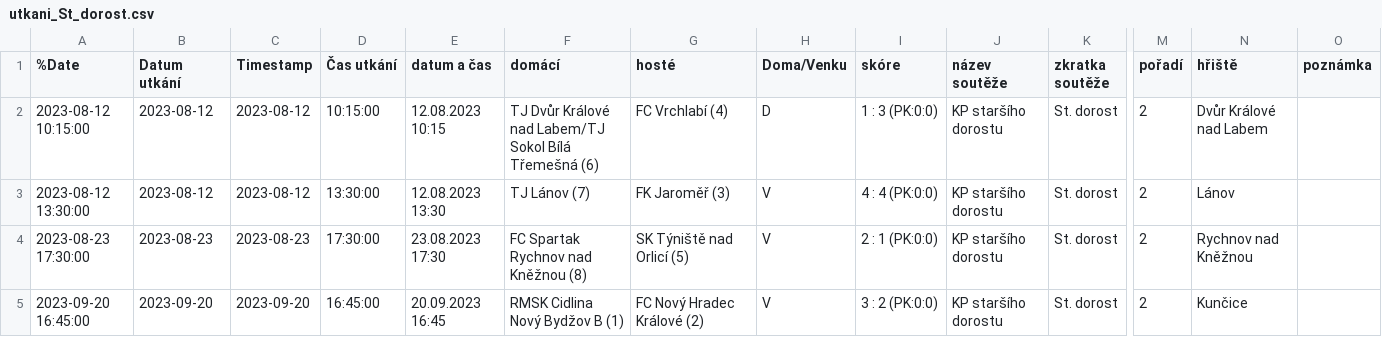
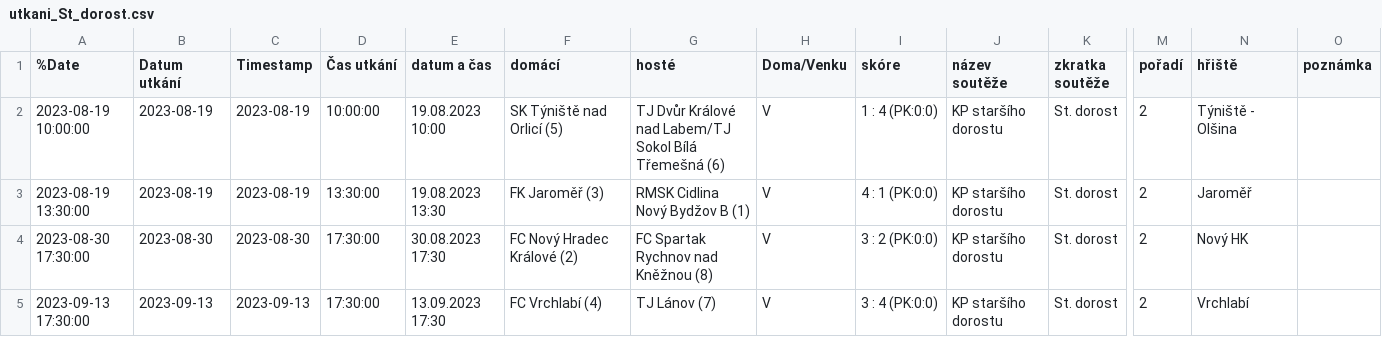
Before and after one commit to MustafaHadzi/bt_matches, a CSV file: utkani_St_dorost.csv, drawn as a sheet; only a part is shown, gaps mark what is left out; the diff names each change by its address in the sheet, - before the commit and + after, or states it on an @@ line.

Commit message:
Committing file utkani_St_dorost.csv

```diff
--- a/utkani_St_dorost.csv
+++ b/utkani_St_dorost.csv
-A2 (%Date): 2023-08-12 10:15:00
+A2 (%Date): 2023-08-19 10:00:00
-B2:B3 (Datum utkání): 2023-08-12
+B2:B3 (Datum utkání): 2023-08-19
-C2:C3 (Timestamp): 2023-08-12
+C2:C3 (Timestamp): 2023-08-19
-D2 (Čas utkání): 10:15:00
+D2 (Čas utkání): 10:00:00
-E2 (datum a čas): 12.08.2023 10:15
+E2 (datum a čas): 19.08.2023 10:00
-F2 (domácí): TJ Dvůr Králové nad Labem/TJ Sokol Bílá Třemešná (6)
+F2 (domácí): SK Týniště nad Orlicí (5)
-G2 (hosté): FC Vrchlabí (4)
+G2 (hosté): TJ Dvůr Králové nad Labem/TJ Sokol Bílá Třemešná (6)
-H2 (Doma/Venku): D
+H2 (Doma/Venku): V
-I2 (skóre): 1 : 3 (PK:0:0)
+I2 (skóre): 1 : 4 (PK:0:0)
-N2 (hřiště): Dvůr Králové nad Labem
+N2 (hřiště): Týniště - Olšina
-A3 (%Date): 2023-08-12 13:30:00
+A3 (%Date): 2023-08-19 13:30:00
-E3 (datum a čas): 12.08.2023 13:30
+E3 (datum a čas): 19.08.2023 13:30
-F3 (domácí): TJ Lánov (7)
+F3 (domácí): FK Jaroměř (3)
-G3 (hosté): FK Jaroměř (3)
+G3 (hosté): RMSK Cidlina Nový Bydžov B (1)
-I3 (skóre): 4 : 4 (PK:0:0)
+I3 (skóre): 4 : 1 (PK:0:0)
-N3 (hřiště): Lánov
+N3 (hřiště): Jaroměř
-A4 (%Date): 2023-08-23 17:30:00
+A4 (%Date): 2023-08-30 17:30:00
-B4 (Datum utkání): 2023-08-23
+B4 (Datum utkání): 2023-08-30
-C4 (Timestamp): 2023-08-23
+C4 (Timestamp): 2023-08-30
-E4 (datum a čas): 23.08.2023 17:30
+E4 (datum a čas): 30.08.2023 17:30
-F4 (domácí): FC Spartak Rychnov nad Kněžnou (8)
+F4 (domácí): FC Nový Hradec Králové (2)
-G4 (hosté): SK Týniště nad Orlicí (5)
+G4 (hosté): FC Spartak Rychnov nad Kněžnou (8)
-I4 (skóre): 2 : 1 (PK:0:0)
+I4 (skóre): 3 : 2 (PK:0:0)
-N4 (hřiště): Rychnov nad Kněžnou
+N4 (hřiště): Nový HK
-A5 (%Date): 2023-09-20 16:45:00
+A5 (%Date): 2023-09-13 17:30:00
-B5 (Datum utkání): 2023-09-20
+B5 (Datum utkání): 2023-09-13
-C5 (Timestamp): 2023-09-20
+C5 (Timestamp): 2023-09-13
-D5 (Čas utkání): 16:45:00
+D5 (Čas utkání): 17:30:00
-E5 (datum a čas): 20.09.2023 16:45
+E5 (datum a čas): 13.09.2023 17:30
-F5 (domácí): RMSK Cidlina Nový Bydžov B (1)
+F5 (domácí): FC Vrchlabí (4)
-G5 (hosté): FC Nový Hradec Králové (2)
+G5 (hosté): TJ Lánov (7)
-I5 (skóre): 3 : 2 (PK:0:0)
+I5 (skóre): 3 : 4 (PK:0:0)
-N5 (hřiště): Kunčice
+N5 (hřiště): Vrchlabí
```
